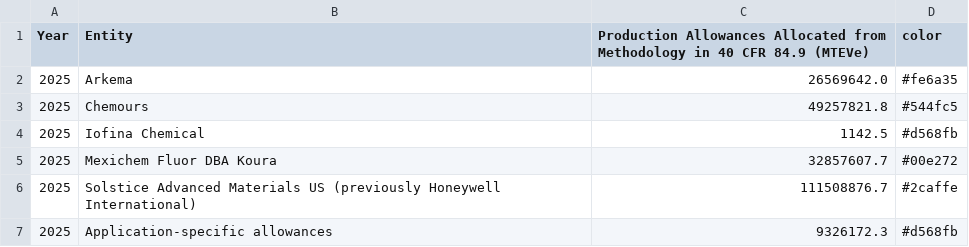
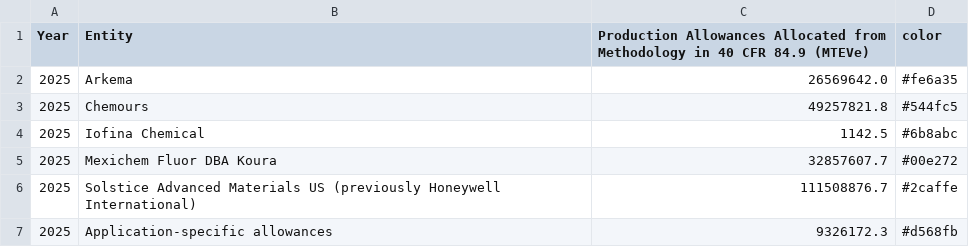
Before and after one commit to USEPA/hfc-allowances, a CSV file: 2025_data/Production_Allowances.csv, drawn as a sheet.

Commit message:
2026 data, and 2025 edit

```diff
--- a/2025_data/Production_Allowances.csv
+++ b/2025_data/Production_Allowances.csv
@@ -3,3 +3,3 @@
 2025,Chemours,49257821.8,#544fc5
-2025,Iofina Chemical,1142.5,#d568fb
+2025,Iofina Chemical,1142.5,#6b8abc
 2025,Mexichem Fluor DBA Koura,32857607.7,#00e272
```
Also changed, not shown: 3 other files.
